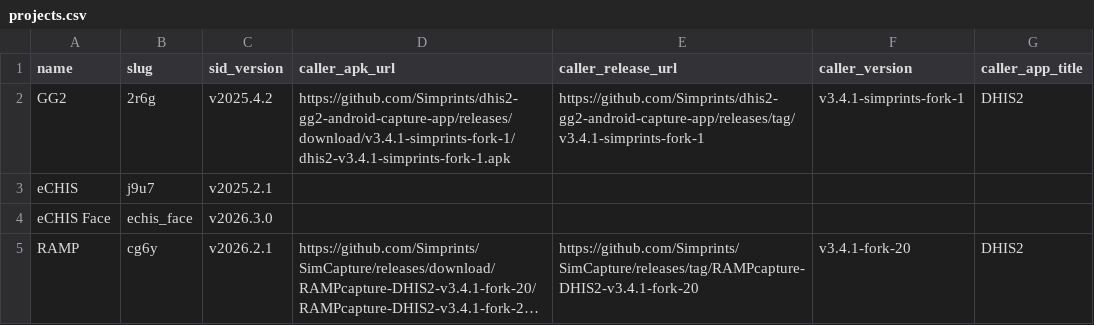
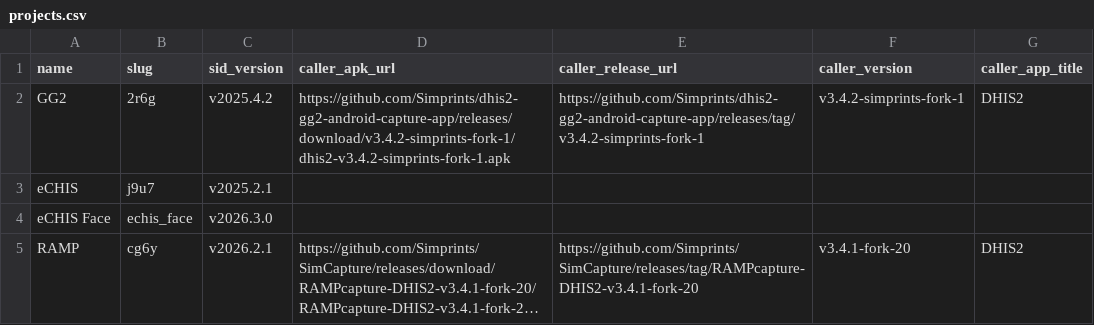
Before and after one commit to Simprints/Android-Simprints-ID, a CSV file: projects.csv, drawn as a sheet; long unchanged cells end in ….

Commit message:
Update APK URLs and versions for GG2 project

```diff
--- a/projects.csv
+++ b/projects.csv
@@ -1,3 +1,3 @@
 name,slug,sid_version,caller_apk_url,caller_release_url,caller_version,caller_app_title
-GG2,2r6g,v2025.4.2,https://github.com/Simprints/dhis2-gg2-android-capture-app/releases/download/v3.4.1-simprints-fork-1/dhis2-v3.4.1-simprints-fork-1.apk,https://github.com/Simprints/dhis2-gg2-android-capture-app/releases/tag/v3.4.1-simprints-fork-1,v3.4.1-simprints-fork-1,DHIS2
+GG2,2r6g,v2025.4.2,https://github.com/Simprints/dhis2-gg2-android-capture-app/releases/download/v3.4.2-simprints-fork-1/dhis2-v3.4.2-simprints-fork-1.apk,https://github.com/Simprints/dhis2-gg2-android-capture-app/releases/tag/v3.4.2-simprints-fork-1,v3.4.2-simprints-fork-1,DHIS2
 eCHIS,j9u7,v2025.2.1,,,,
```
